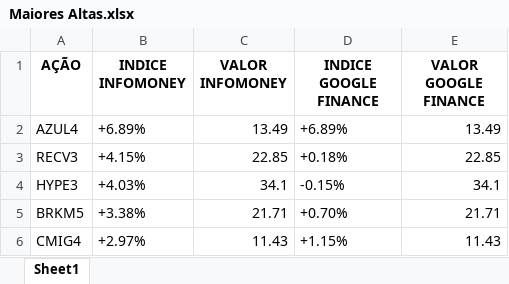
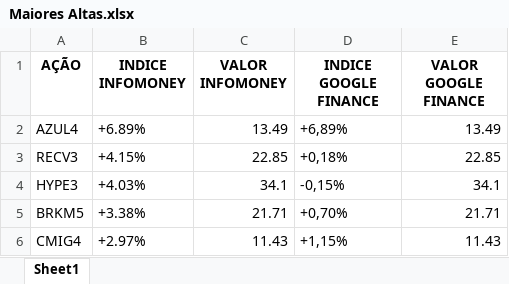
Before and after one commit to RafaelQSantos-RQS/desafiorpainfomoney, an Excel workbook: data/raw/Maiores Altas.xlsx, sheet Sheet1, drawn as a sheet; values as stored, in another font and other column widths than the file's, no borders; the diff names each change by its address in the sheet, - before the commit and + after, or states it on an @@ line.

Commit message:
Correção da conversão de float na função extract_google_finance e criação do readme.

```diff
--- a/data/raw/Maiores Altas.xlsx (sheet Sheet1)
+++ b/data/raw/Maiores Altas.xlsx (sheet Sheet1)
-D2 (INDICE GOOGLE FINANCE): +6.89%
+D2 (INDICE GOOGLE FINANCE): +6,89%
-D3 (INDICE GOOGLE FINANCE): +0.18%
+D3 (INDICE GOOGLE FINANCE): +0,18%
-D4 (INDICE GOOGLE FINANCE): -0.15%
+D4 (INDICE GOOGLE FINANCE): -0,15%
-D5 (INDICE GOOGLE FINANCE): +0.70%
+D5 (INDICE GOOGLE FINANCE): +0,70%
-D6 (INDICE GOOGLE FINANCE): +1.15%
+D6 (INDICE GOOGLE FINANCE): +1,15%
```
Also changed, not shown: 5 other files.
